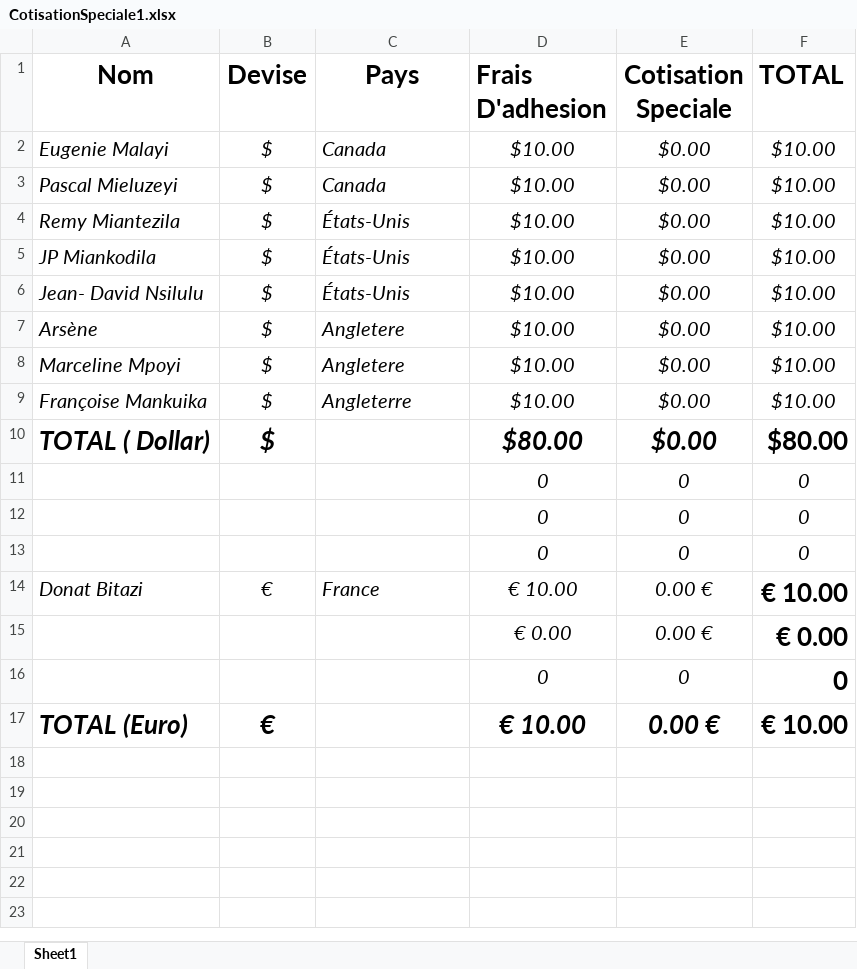
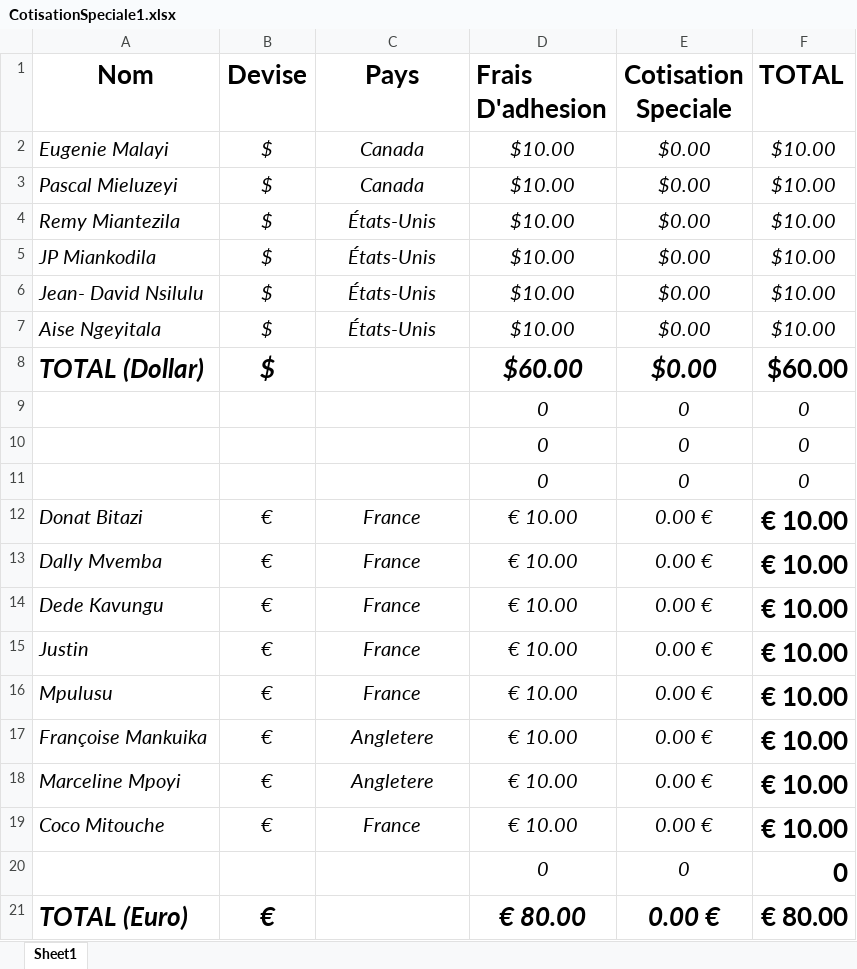
Before and after one commit to ngangu63/bootDrop_app, an Excel workbook: src/assets/Excells/CotisationSpeciale1.xlsx, sheet Sheet1, drawn as a sheet; values as stored, in another font and other column widths than the file's, no borders; removed rows and columns are numbered as before the commit, all else as after; the diff names each change by its address in the sheet, - before the commit and + after, or states it on an @@ line.

Commit message:
mpulusu

```diff
--- a/src/assets/Excells/CotisationSpeciale1.xlsx (sheet Sheet1)
+++ b/src/assets/Excells/CotisationSpeciale1.xlsx (sheet Sheet1)
-C2:C6 alignment: left
+C2:C6 alignment: center
-row 7: Arsène | $ | Angletere | $10.00 | $0.00 | $10.00
-A7 (Nom): Marceline Mpoyi
+A7 (Nom): Aise Ngeyitala
-C7 (Pays): Angletere
+C7 (Pays): États-Unis
-C7 alignment: left
+C7 alignment: center
-row 9: Françoise Mankuika | $ | Angleterre | $10.00 | $0.00 | $10.00
-A8 (Nom): TOTAL ( Dollar)
+A8 (Nom): TOTAL (Dollar)
-D8 (Frais D'adhesion): $80.00
+D8 (Frais D'adhesion): $60.00
-F8 (TOTAL): $80.00
+F8 (TOTAL): $60.00
-C12 alignment: left
+C12 alignment: center
-row 15:  |  |  | € 0.00 | 0.00 € | € 0.00
+row 13: Dally Mvemba | € | France | € 10.00 | 0.00 € | € 10.00
+row 14: Dede Kavungu | € | France | € 10.00 | 0.00 € | € 10.00
+row 15: Justin | € | France | € 10.00 | 0.00 € | € 10.00
+row 16: Mpulusu | € | France | € 10.00 | 0.00 € | € 10.00
+row 17: Françoise Mankuika | € | Angletere | € 10.00 | 0.00 € | € 10.00
+row 18: Marceline Mpoyi | € | Angletere | € 10.00 | 0.00 € | € 10.00
+row 19: Coco Mitouche | € | France | € 10.00 | 0.00 € | € 10.00
-D21 (Frais D'adhesion): € 10.00
+D21 (Frais D'adhesion): € 80.00
-F21 (TOTAL): € 10.00
+F21 (TOTAL): € 80.00
```
Also changed, not shown: formulas that keep their value, 4 other files.
